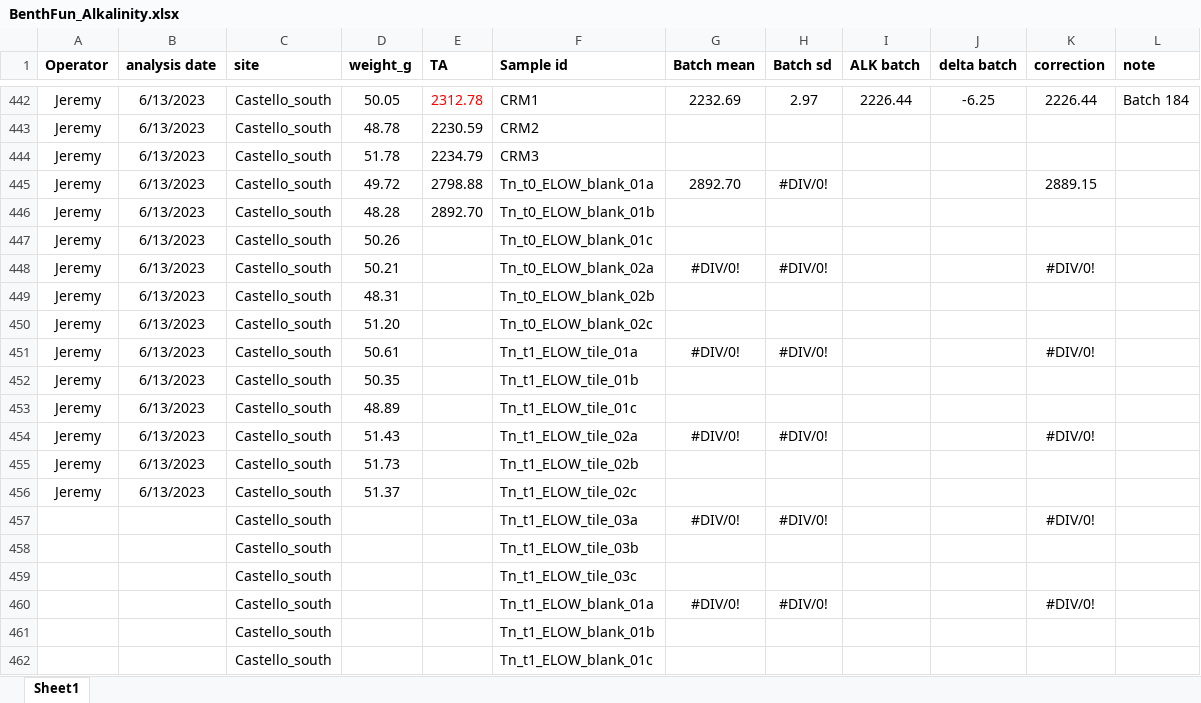
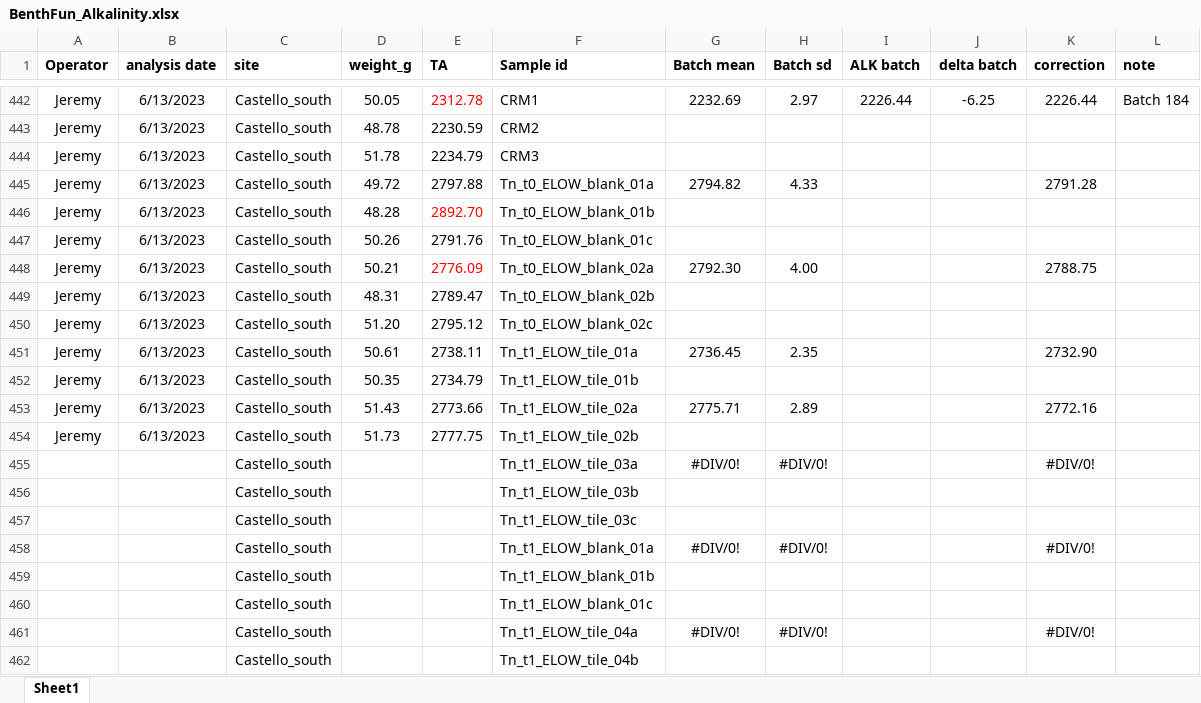
Before and after one commit to JayCrlt/BenthFun, an Excel workbook: Data/Spring_2023/BenthFun_Alkalinity.xlsx, sheet Sheet1, drawn as a sheet; only a part is shown, gaps mark what is left out; the shorter side is filled out with more unchanged rows; values as stored, in another font and other column widths than the file's, no borders; removed rows and columns are numbered as before the commit, all else as after; the diff names each change by its address in the sheet, - before the commit and + after, or states it on an @@ line.

Commit message:
ALK ELOW 40% Historic

```diff
--- a/Data/Spring_2023/BenthFun_Alkalinity.xlsx (sheet Sheet1)
+++ b/Data/Spring_2023/BenthFun_Alkalinity.xlsx (sheet Sheet1)
-E445 (TA): 2798.88
+E445 (TA): 2797.88
-G445 (Batch mean): 2892.70
+G445 (Batch mean): 2794.82
-H445 (Batch sd): #DIV/0!
+H445 (Batch sd): 4.33
-K445 (correction): 2889.15
+K445 (correction): 2791.28
-E446 text colour: black
+E446 text colour: #FF0000
-E447 (TA): (empty)
+E447 (TA): 2791.76
-E448 (TA): (empty)
+E448 (TA): 2776.09
-G448 (Batch mean): #DIV/0!
+G448 (Batch mean): 2792.30
-H448 (Batch sd): #DIV/0!
+H448 (Batch sd): 4.00
-K448 (correction): #DIV/0!
+K448 (correction): 2788.75
-E449 (TA): (empty)
+E449 (TA): 2789.47
-E450 (TA): (empty)
+E450 (TA): 2795.12
-E451 (TA): (empty)
+E451 (TA): 2738.11
-G451 (Batch mean): #DIV/0!
+G451 (Batch mean): 2736.45
-H451 (Batch sd): #DIV/0!
+H451 (Batch sd): 2.35
-K451 (correction): #DIV/0!
+K451 (correction): 2732.90
-E452 (TA): (empty)
+E452 (TA): 2734.79
-row 453: Jeremy | 6/13/2023 | Castello_south | 48.89 |  | Tn_t1_ELOW_tile_01c
-E453 (TA): (empty)
+E453 (TA): 2773.66
-G453 (Batch mean): #DIV/0!
+G453 (Batch mean): 2775.71
-H453 (Batch sd): #DIV/0!
+H453 (Batch sd): 2.89
-K453 (correction): #DIV/0!
+K453 (correction): 2772.16
-E454 (TA): (empty)
+E454 (TA): 2777.75
-row 456: Jeremy | 6/13/2023 | Castello_south | 51.37 |  | Tn_t1_ELOW_tile_02c
```
Also changed, not shown: 5 other files.
